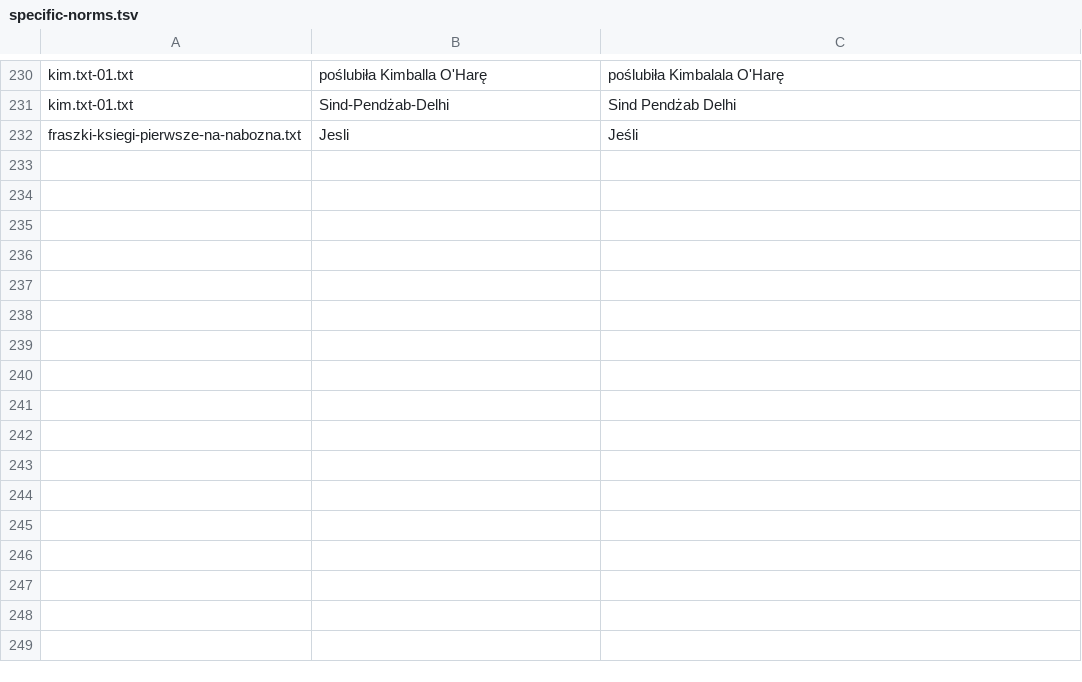
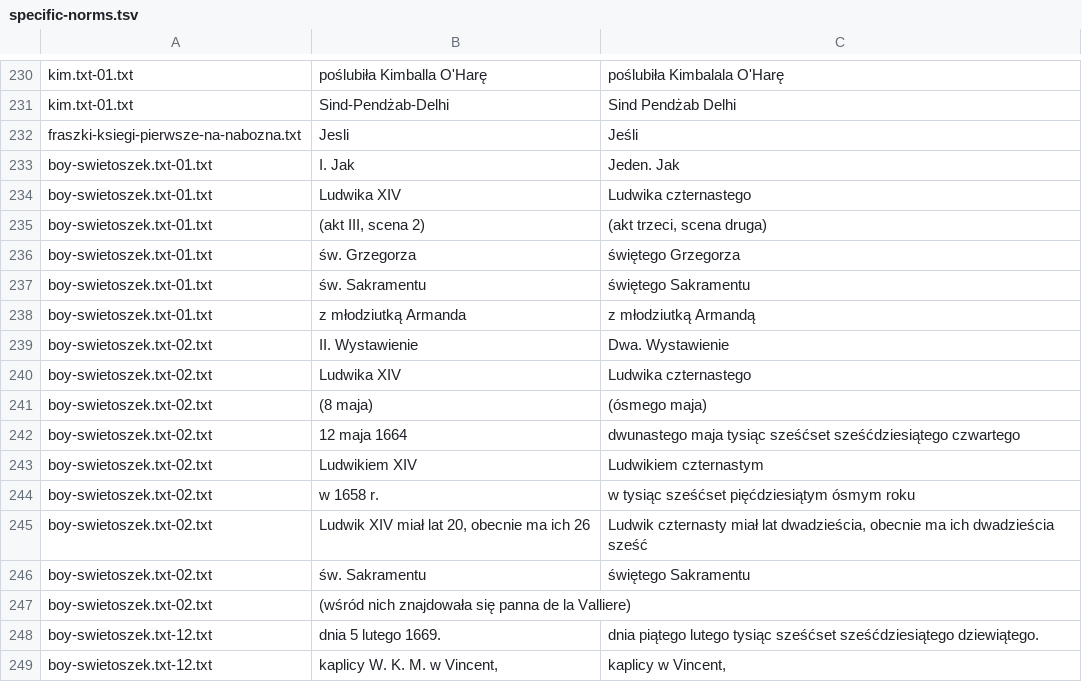
Before and after one commit to jimregan/wolnelektury-speech-corpus, a TSV file: specific-norms.tsv, drawn as a sheet; only a part is shown, gaps mark what is left out; the diff names each change by its address in the sheet, - before the commit and + after, or states it on an @@ line.

Commit message:
more

```diff
--- a/specific-norms.tsv
+++ b/specific-norms.tsv
+row 233: boy-swietoszek.txt-01.txt | I. Jak | Jeden. Jak
+row 234: boy-swietoszek.txt-01.txt | Ludwika XIV | Ludwika czternastego
+row 235: boy-swietoszek.txt-01.txt | (akt III, scena 2) | (akt trzeci, scena druga)
+row 236: boy-swietoszek.txt-01.txt | św. Grzegorza | świętego Grzegorza
+row 237: boy-swietoszek.txt-01.txt | św. Sakramentu | świętego Sakramentu
+row 238: boy-swietoszek.txt-01.txt | z młodziutką Armanda | z młodziutką Armandą
+row 239: boy-swietoszek.txt-02.txt | II. Wystawienie | Dwa. Wystawienie
+row 240: boy-swietoszek.txt-02.txt | Ludwika XIV | Ludwika czternastego
+row 241: boy-swietoszek.txt-02.txt | (8 maja) | (ósmego maja)
+row 242: boy-swietoszek.txt-02.txt | 12 maja 1664 | dwunastego maja tysiąc sześćset sześćdziesiątego czwartego
+row 243: boy-swietoszek.txt-02.txt | Ludwikiem XIV | Ludwikiem czternastym
+row 244: boy-swietoszek.txt-02.txt | w 1658 r. | w tysiąc sześćset pięćdziesiątym ósmym roku
+row 245: boy-swietoszek.txt-02.txt | Ludwik XIV miał lat 20, obecnie ma ich 26 | Ludwik czternasty miał lat dwadzieścia, obecnie ma ich dwadzieścia sześć
+row 246: boy-swietoszek.txt-02.txt | św. Sakramentu | świętego Sakramentu
+row 247: boy-swietoszek.txt-02.txt | (wśród nich znajdowała się panna de la Valliere)
+row 248: boy-swietoszek.txt-12.txt | dnia 5 lutego 1669. | dnia piątego lutego tysiąc sześćset sześćdziesiątego dziewiątego.
+row 249: boy-swietoszek.txt-12.txt | kaplicy W. K. M. w Vincent, | kaplicy w Vincent,
```
